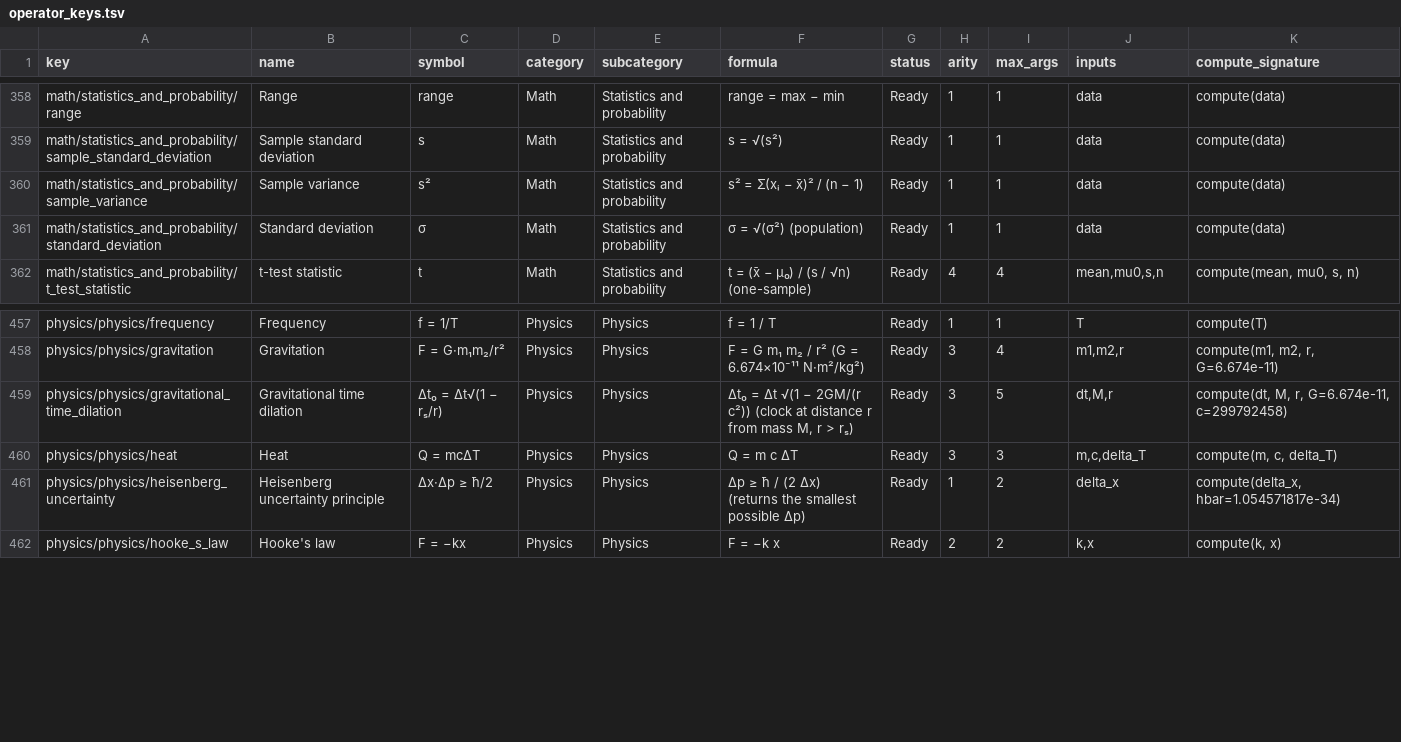
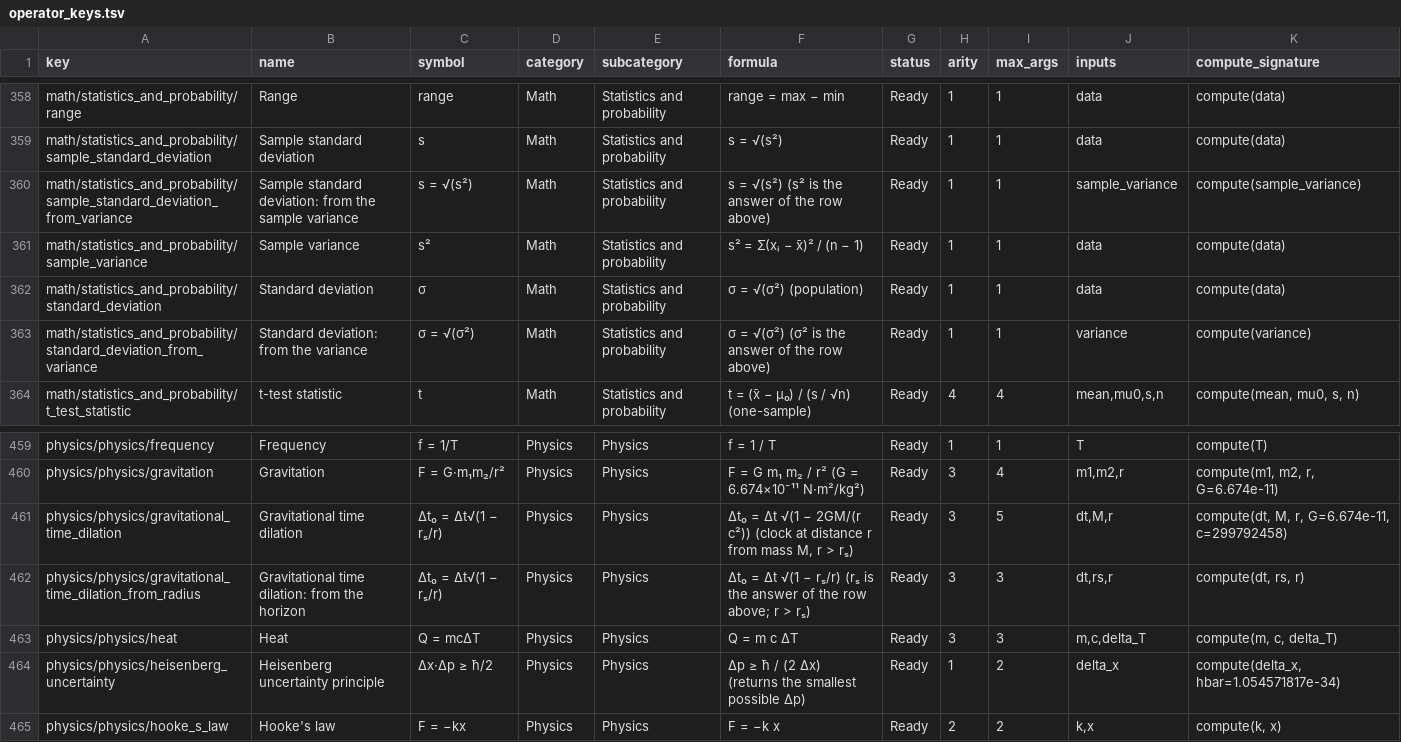
Before and after one commit to IWatchSheep/calculator, a TSV file: operator_keys/operator_keys.tsv, drawn as a sheet; only a part is shown, gaps mark what is left out.

```diff
--- a/operator_keys/operator_keys.tsv
+++ b/operator_keys/operator_keys.tsv
@@ -359,4 +359,6 @@ math/statistics_and_probability/range	Range	range	Math	Statistics and probabilit
 math/statistics_and_probability/sample_standard_deviation	Sample standard deviation	s	Math	Statistics and probability	s = √(s²)	Ready	1	1	data	compute(data)
+math/statistics_and_probability/sample_standard_deviation_from_variance	Sample standard deviation: from the sample variance	s = √(s²)	Math	Statistics and probability	s = √(s²)   (s² is the answer of the row above)	Ready	1	1	sample_variance	compute(sample_variance)
 math/statistics_and_probability/sample_variance	Sample variance	s²	Math	Statistics and probability	s² = Σ(xᵢ − x̄)² / (n − 1)	Ready	1	1	data	compute(data)
 math/statistics_and_probability/standard_deviation	Standard deviation	σ	Math	Statistics and probability	σ = √(σ²)   (population)	Ready	1	1	data	compute(data)
+math/statistics_and_probability/standard_deviation_from_variance	Standard deviation: from the variance	σ = √(σ²)	Math	Statistics and probability	σ = √(σ²)   (σ² is the answer of the row above)	Ready	1	1	variance	compute(variance)
 math/statistics_and_probability/t_test_statistic	t-test statistic	t	Math	Statistics and probability	t = (x̄ − μ₀) / (s / √n)   (one-sample)	Ready	4	4	mean,mu0,s,n	compute(mean, mu0, s, n)
@@ -459,2 +461,3 @@ physics/physics/gravitation	Gravitation	F = G·m₁m₂/r²	Physics	Physics	F =
 physics/physics/gravitational_time_dilation	Gravitational time dilation	Δt₀ = Δt√(1 − rₛ/r)	Physics	Physics	Δt₀ = Δt √(1 − 2GM/(r c²))   (clock at distance r from mass M, r > rₛ)	Ready	3	5	dt,M,r	compute(dt, M, r, G=6.674e-11, c=299792458)
+physics/physics/gravitational_time_dilation_from_radius	Gravitational time dilation: from the horizon	Δt₀ = Δt√(1 − rₛ/r)	Physics	Physics	Δt₀ = Δt √(1 − rₛ/r)   (rₛ is the answer of the row above; r > rₛ)	Ready	3	3	dt,rs,r	compute(dt, rs, r)
 physics/physics/heat	Heat	Q = mcΔT	Physics	Physics	Q = m c ΔT	Ready	3	3	m,c,delta_T	compute(m, c, delta_T)
```
Also changed, not shown: 31 other files.
